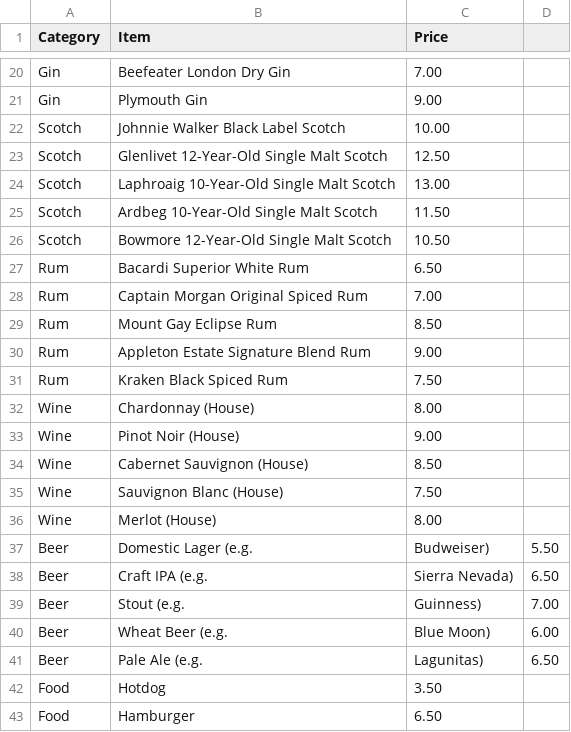
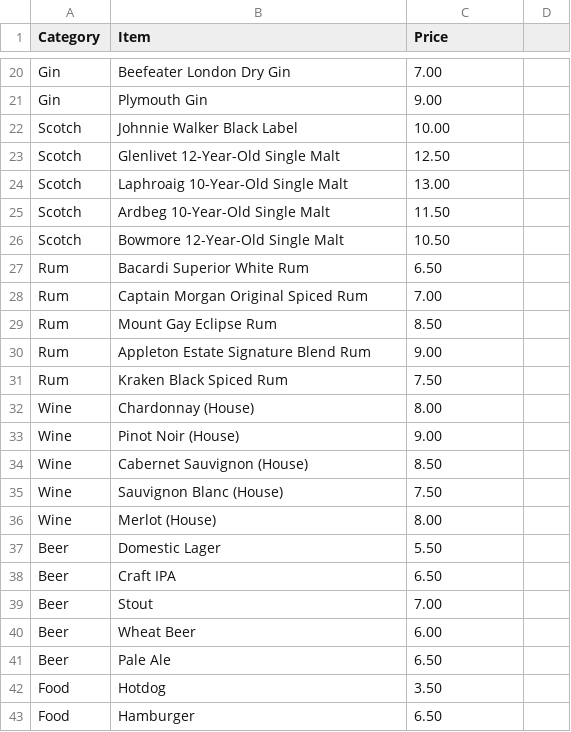
Before and after one commit to srimel/rusty-nail, a CSV file: menus/menu1.csv, drawn as a sheet; only a part is shown, gaps mark what is left out.

Commit message:
fix menu data

```diff
--- a/menus/menu1.csv
+++ b/menus/menu1.csv
@@ -21,7 +21,7 @@ Gin,Beefeater London Dry Gin,7.00
 Gin,Plymouth Gin,9.00
-Scotch,Johnnie Walker Black Label Scotch,10.00
-Scotch,Glenlivet 12-Year-Old Single Malt Scotch,12.50
-Scotch,Laphroaig 10-Year-Old Single Malt Scotch,13.00
-Scotch,Ardbeg 10-Year-Old Single Malt Scotch,11.50
-Scotch,Bowmore 12-Year-Old Single Malt Scotch,10.50
+Scotch,Johnnie Walker Black Label,10.00
+Scotch,Glenlivet 12-Year-Old Single Malt,12.50
+Scotch,Laphroaig 10-Year-Old Single Malt,13.00
+Scotch,Ardbeg 10-Year-Old Single Malt,11.50
+Scotch,Bowmore 12-Year-Old Single Malt,10.50
 Rum,Bacardi Superior White Rum,6.50
@@ -36,7 +36,7 @@ Wine,Sauvignon Blanc (House),7.50
 Wine,Merlot (House),8.00
-Beer,Domestic Lager (e.g., Budweiser),5.50
-Beer,Craft IPA (e.g., Sierra Nevada),6.50
-Beer,Stout (e.g., Guinness),7.00
-Beer,Wheat Beer (e.g., Blue Moon),6.00
-Beer,Pale Ale (e.g., Lagunitas),6.50
+Beer,Domestic Lager,5.50
+Beer,Craft IPA,6.50
+Beer,Stout,7.00
+Beer,Wheat Beer,6.00
+Beer,Pale Ale,6.50
 Food,Hotdog,3.50
```
